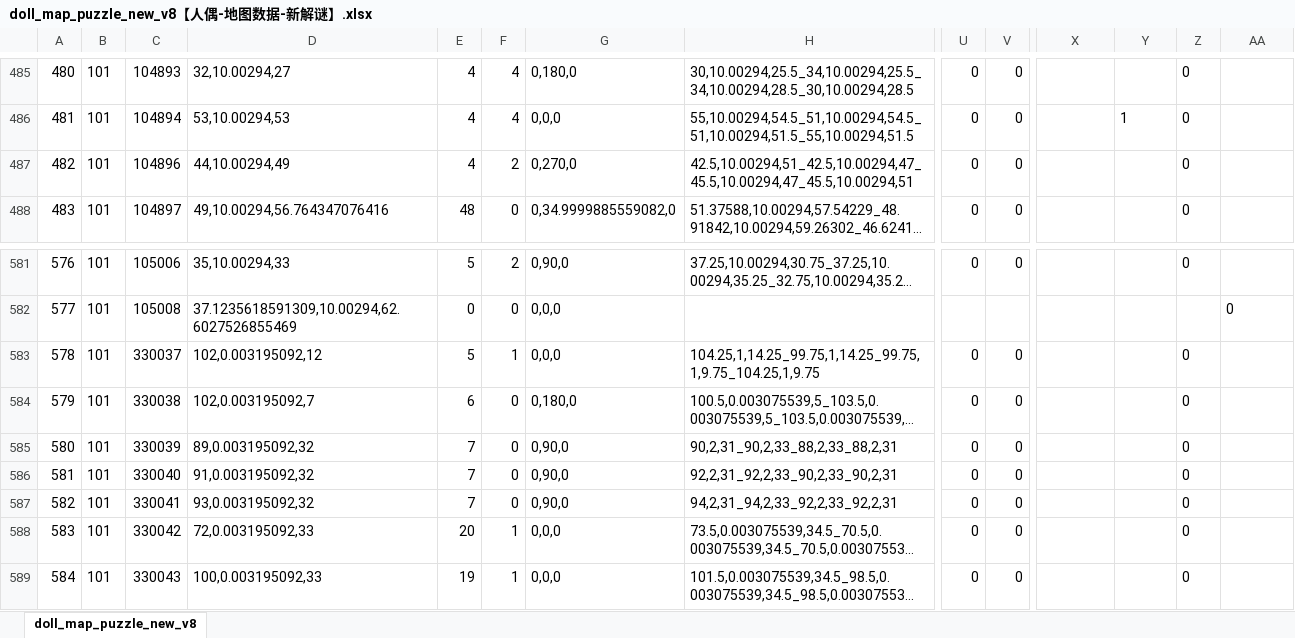
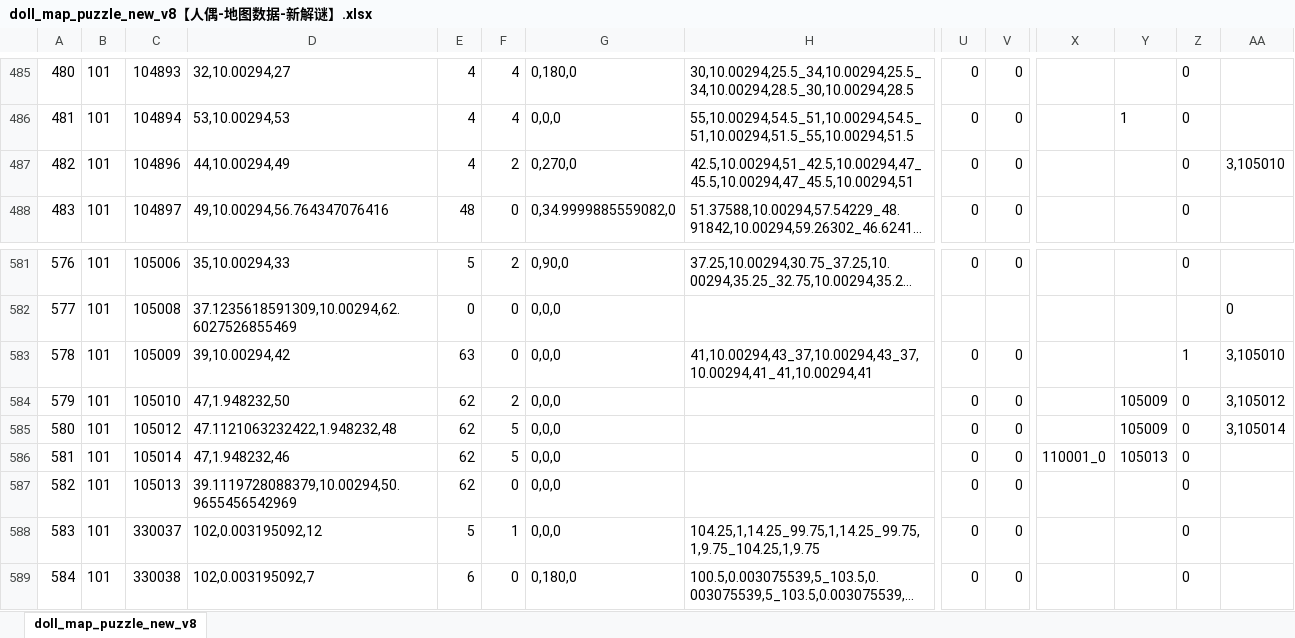
Before and after one commit to chensusu123/myfirsthub, an Excel workbook: servers/maze_main_server/conf.d/data/doll_map_puzzle_new_v8【人偶-地图数据-新解谜】.xlsx, sheet doll_map_puzzle_new_v8, drawn as a sheet; only a part is shown, gaps mark what is left out; the shorter side is filled out with more unchanged rows; long unchanged cells end in …; values as stored, in another font and other column widths than the file's, no borders; addresses are those after the commit; rows hold the shown columns only; the diff names each change by its address in the sheet, - before the commit and + after, or states it on an @@ line.

```diff
--- a/servers/maze_main_server/conf.d/data/doll_map_puzzle_new_v8【人偶-地图数据-新解谜】.xlsx (sheet doll_map_puzzle_new_v8)
+++ b/servers/maze_main_server/conf.d/data/doll_map_puzzle_new_v8【人偶-地图数据-新解谜】.xlsx (sheet doll_map_puzzle_new_v8)
-AA487: (empty)
+AA487: 3,105010
+row 583: 578 | 101 | 105009 | 39,10.00294,42 | 63 | 0 | 0,0,0 | 41,10.00294,43_37,10.00294,43_37,10.00294,41_41,10.00294,41 | 0 | 0 |  |  | 1 | 3,105010
+row 584: 579 | 101 | 105010 | 47,1.948232,50 | 62 | 2 | 0,0,0 |  | 0 | 0 |  | 105009 | 0 | 3,105012
+row 585: 580 | 101 | 105012 | 47.1121063232422,1.948232,48 | 62 | 5 | 0,0,0 |  | 0 | 0 |  | 105009 | 0 | 3,105014
+row 586: 581 | 101 | 105014 | 47,1.948232,46 | 62 | 5 | 0,0,0 |  | 0 | 0 | 110001_0 | 105013 | 0
+row 587: 582 | 101 | 105013 | 39.1119728088379,10.00294,50.9655456542969 | 62 | 0 | 0,0,0 |  | 0 | 0 |  |  | 0
@@ column A renumbered from row 588 down @@
```
Also changed, not shown: servers/maze_main_server/conf.d/data/git_version_v8【配表版本号】.xlsx, 1 other file.
